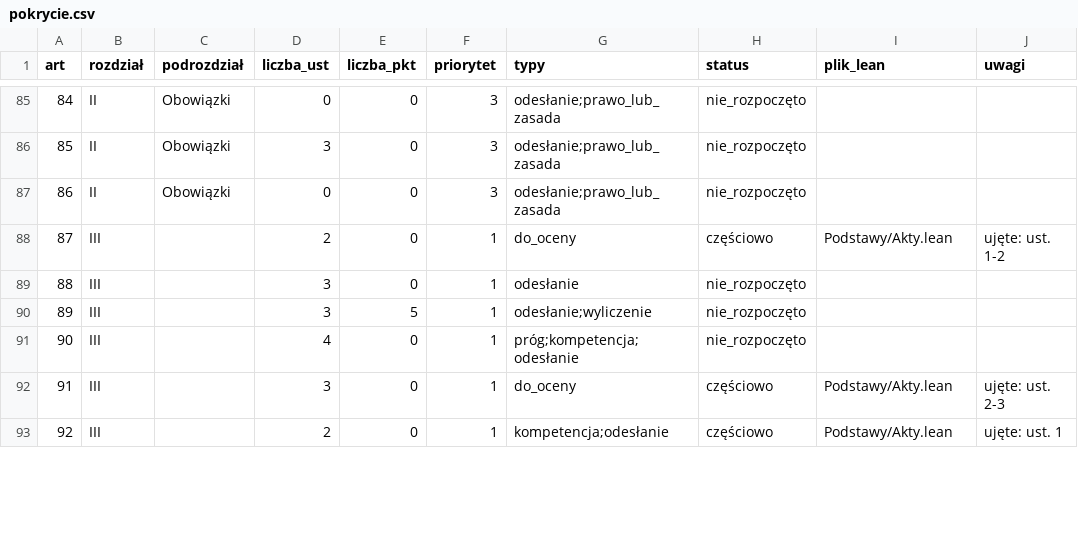
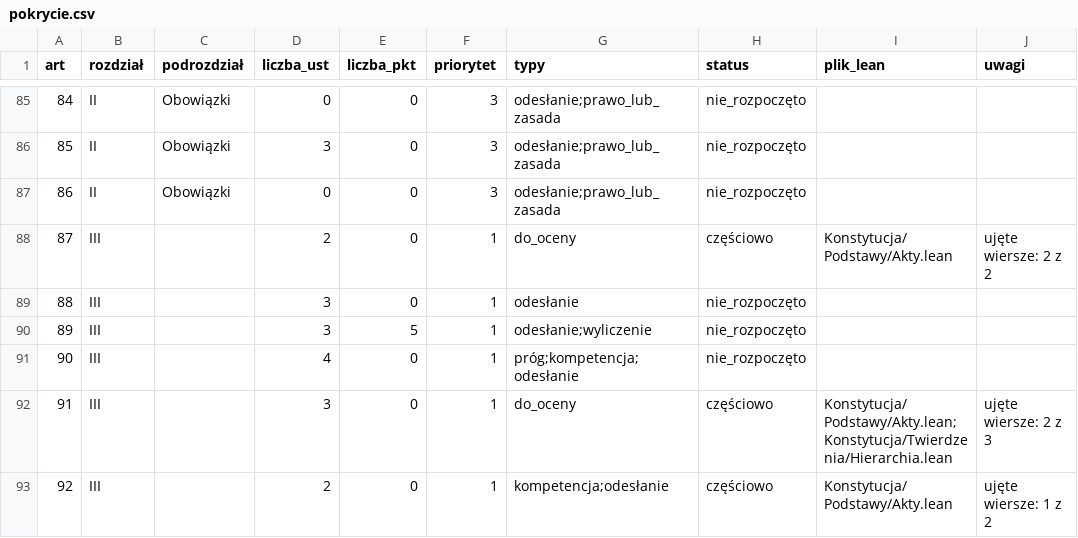
Before and after one commit to PolskaProgramowalna/Konstytucja, a CSV file: LEAN/dane/pokrycie.csv, drawn as a sheet; only a part is shown, gaps mark what is left out; the diff covers the shown part only.

```diff
--- a/LEAN/dane/pokrycie.csv
+++ b/LEAN/dane/pokrycie.csv
@@ -87,3 +87,3 @@ art,rozdział,podrozdział,liczba_ust,liczba_pkt,priorytet,typy,status,plik_lean
 86,II,Obowiązki,0,0,3,odesłanie;prawo_lub_zasada,nie_rozpoczęto,,
-87,III,,2,0,1,do_oceny,częściowo,Podstawy/Akty.lean,ujęte: ust. 1-2
+87,III,,2,0,1,do_oceny,częściowo,Konstytucja/Podstawy/Akty.lean,ujęte wiersze: 2 z 2
 88,III,,3,0,1,odesłanie,nie_rozpoczęto,,
@@ -91,3 +91,3 @@ art,rozdział,podrozdział,liczba_ust,liczba_pkt,priorytet,typy,status,plik_lean
 90,III,,4,0,1,próg;kompetencja;odesłanie,nie_rozpoczęto,,
-91,III,,3,0,1,do_oceny,częściowo,Podstawy/Akty.lean,ujęte: ust. 2-3
-92,III,,2,0,1,kompetencja;odesłanie,częściowo,Podstawy/Akty.lean,ujęte: ust. 1
+91,III,,3,0,1,do_oceny,częściowo,Konstytucja/Podstawy/Akty.lean;Konstytucja/Twierdzenia/Hierarchia.lean,ujęte wiersze: 2 z 3
+92,III,,2,0,1,kompetencja;odesłanie,częściowo,Konstytucja/Podstawy/Akty.lean,ujęte wiersze: 1 z 2
```
Also changed, not shown: 53 edited cells elsewhere in this file, 16 other files.
